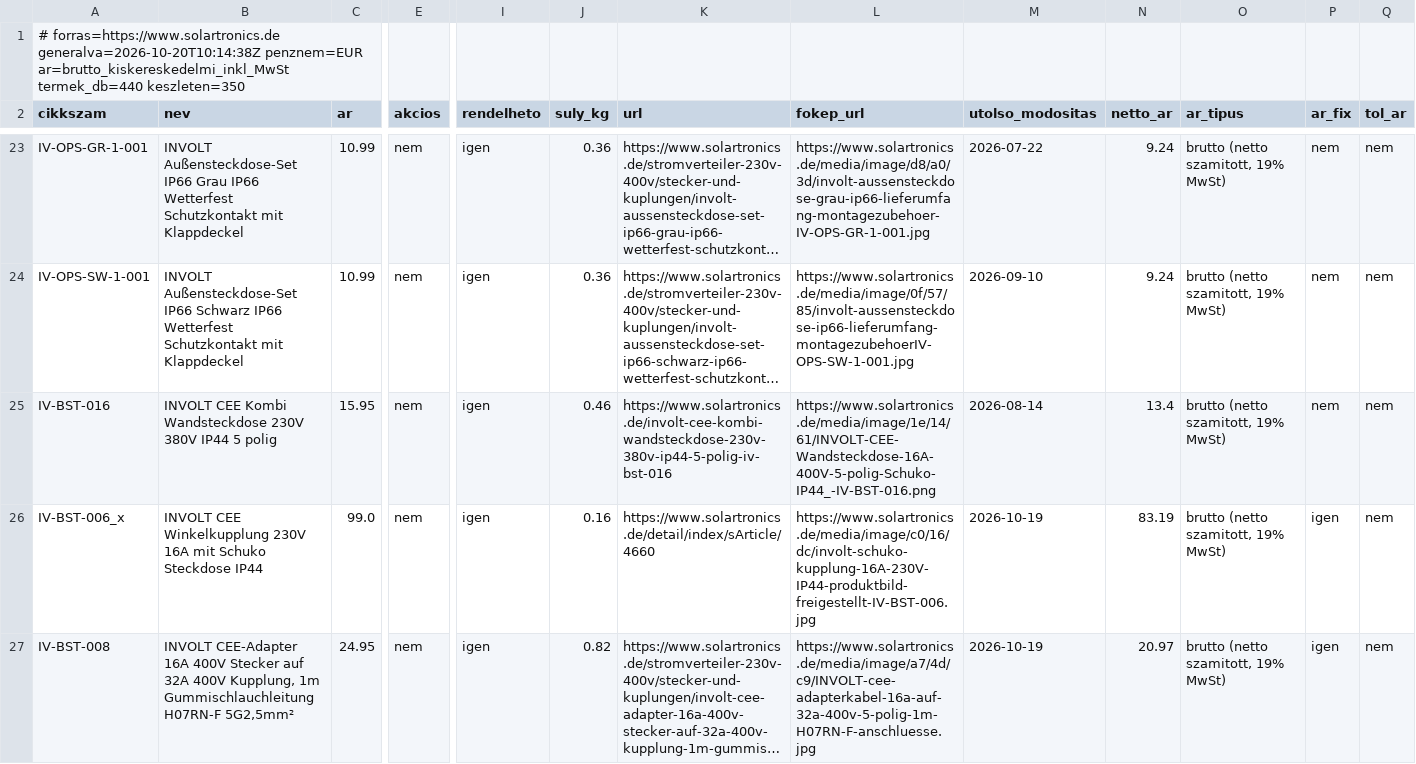
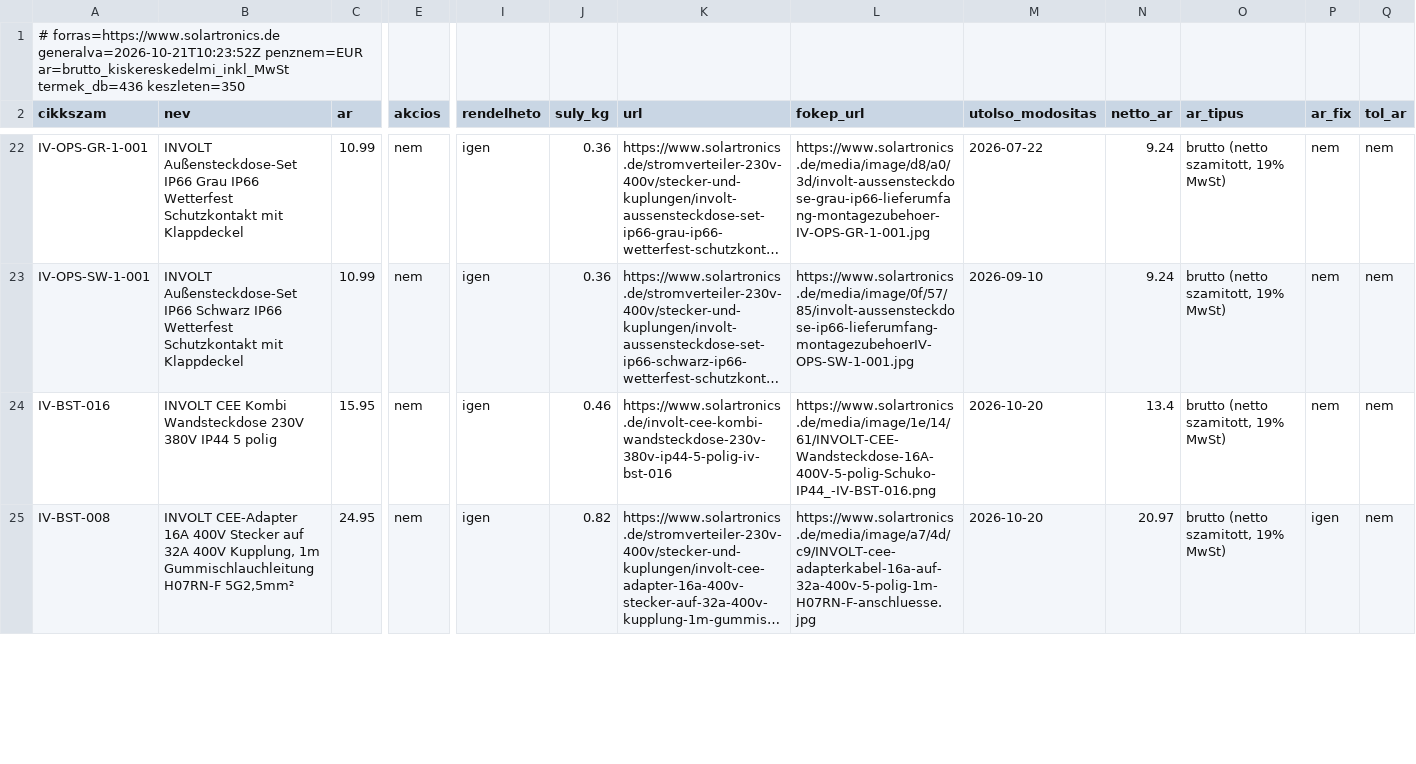
Before and after one commit to szabviktor-aligvarom/solartronics-feed, a CSV file: feed.csv, drawn as a sheet; only a part is shown, gaps mark what is left out; long unchanged cells end in …; removed rows and columns are numbered as before the commit, all else as after; rows hold the shown columns only; the diff covers the shown part only; the diff names each change by its address in the sheet, - before the commit and + after, or states it on an @@ line.

```diff
--- a/feed.csv
+++ b/feed.csv
-A1 (cikkszam): # forras=https://www.solartronics.de generalva=2026-10-20T10:14:38Z penznem=EUR ar=brutto_kiskereskedelmi_inkl_MwSt termek_db=440 keszleten=350
+A1 (cikkszam): # forras=https://www.solartronics.de generalva=2026-10-21T10:23:52Z penznem=EUR ar=brutto_kiskereskedelmi_inkl_MwSt termek_db=436 keszleten=350
-M24 (utolso_modositas): 2026-08-14
+M24 (utolso_modositas): 2026-10-20
-row 26: IV-BST-006_x | INVOLT CEE Winkelkupplung 230V 16A mit Schuko Steckdose IP44 | 99.0 | nem | igen | 0.16 | https://www.solartronics.de/detail/index/sArticle/4660 | https://www.solartronics.de/media/image/c0/16/dc/involt-schuko-kupplung-16A-230V-IP44-produktbild-freigestellt-IV-BST-006.jpg | 2026-10-19 | 83.19 | brutto (netto szamitott, 19% MwSt) | igen | nem
-M25 (utolso_modositas): 2026-10-19
+M25 (utolso_modositas): 2026-10-20
```
Also changed, not shown: 3 removed rows and 4 edited cells elsewhere in this file, 2 other files.
